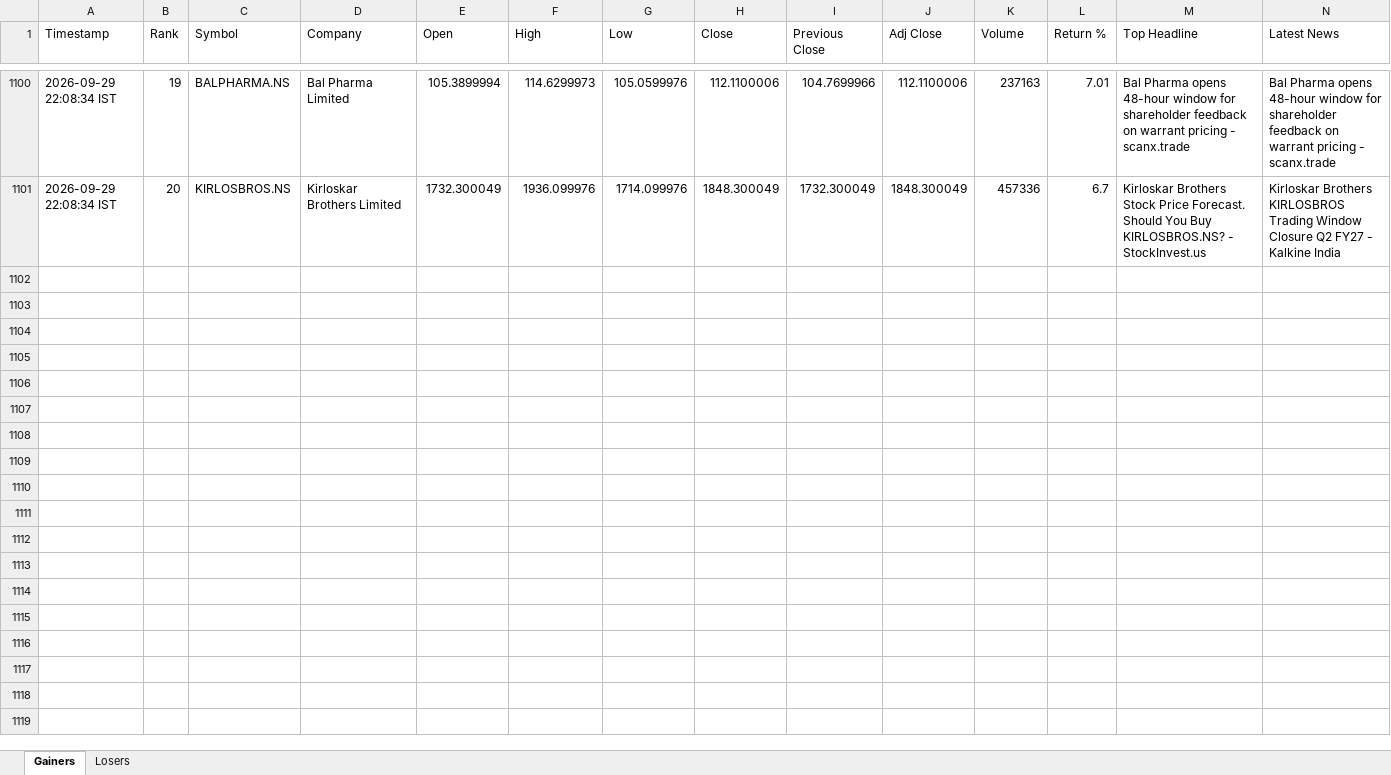
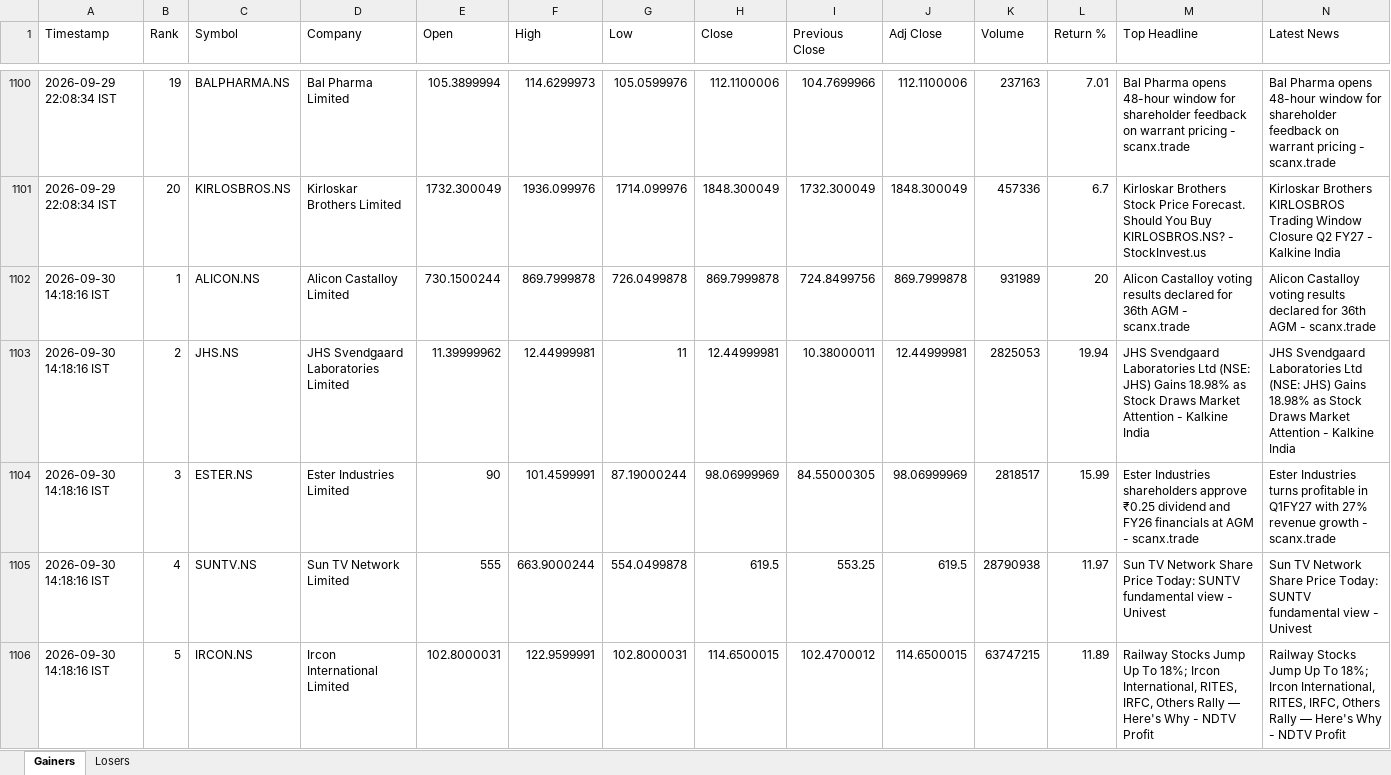
Before and after one commit to PavanSaiNekkala/News_Dividend_Fetcher, an Excel workbook: NEWS_Daily_Report/output/history/NEWS_Daily_Report_History.xlsx, sheet Gainers, drawn as a sheet; only a part is shown, gaps mark what is left out; values as stored, in another font and other column widths than the file's, no borders; rows hold the shown columns only; the diff covers the shown part only; the diff names each change by its address in the sheet, - before the commit and + after, or states it on an @@ line.

```diff
--- a/NEWS_Daily_Report/output/history/NEWS_Daily_Report_History.xlsx (sheet Gainers)
+++ b/NEWS_Daily_Report/output/history/NEWS_Daily_Report_History.xlsx (sheet Gainers)
+row 1102: 2026-09-30 14:18:16 IST | 1 | ALICON.NS | Alicon Castalloy Limited | 730.1500244 | 869.7999878 | 726.0499878 | 869.7999878 | 724.8499756 | 869.7999878 | 931989 | 20 | Alicon Castalloy voting results declared for 36th AGM - scanx.trade | Alicon Castalloy voting results declared for 36th AGM - scanx.trade
+row 1103: 2026-09-30 14:18:16 IST | 2 | JHS.NS | JHS Svendgaard Laboratories Limited | 11.39999962 | 12.44999981 | 11 | 12.44999981 | 10.38000011 | 12.44999981 | 2825053 | 19.94 | JHS Svendgaard Laboratories Ltd (NSE: JHS) Gains 18.98% as Stock Draws Market Attention - Kalkine India | JHS Svendgaard Laboratories Ltd (NSE: JHS) Gains 18.98% as Stock Draws Market Attention - Kalkine India
+row 1104: 2026-09-30 14:18:16 IST | 3 | ESTER.NS | Ester Industries Limited | 90 | 101.4599991 | 87.19000244 | 98.06999969 | 84.55000305 | 98.06999969 | 2818517 | 15.99 | Ester Industries shareholders approve ₹0.25 dividend and FY26 financials at AGM - scanx.trade | Ester Industries turns profitable in Q1FY27 with 27% revenue growth - scanx.trade
+row 1105: 2026-09-30 14:18:16 IST | 4 | SUNTV.NS | Sun TV Network Limited | 555 | 663.9000244 | 554.0499878 | 619.5 | 553.25 | 619.5 | 28790938 | 11.97 | Sun TV Network Share Price Today: SUNTV fundamental view - Univest | Sun TV Network Share Price Today: SUNTV fundamental view - Univest
+row 1106: 2026-09-30 14:18:16 IST | 5 | IRCON.NS | Ircon International Limited | 102.8000031 | 122.9599991 | 102.8000031 | 114.6500015 | 102.4700012 | 114.6500015 | 63747215 | 11.89 | Railway Stocks Jump Up To 18%; Ircon International, RITES, IRFC, Others Rally — Here's Why - NDTV Profit | Railway Stocks Jump Up To 18%; Ircon International, RITES, IRFC, Others Rally — Here's Why - NDTV Profit
```
Also changed, not shown: 15 added rows elsewhere in this sheet, sheet Losers, NEWS_Daily_Report/output/latest/NEWS_Daily_Report.xlsx.
